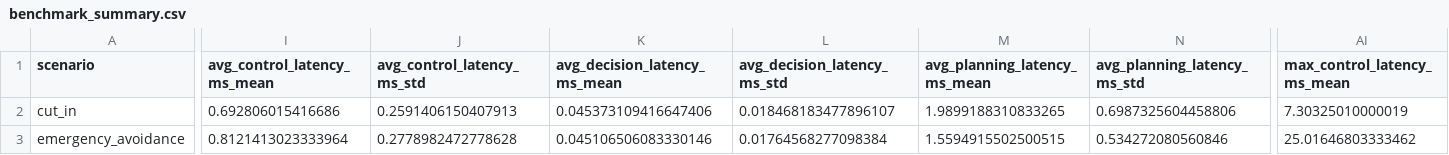
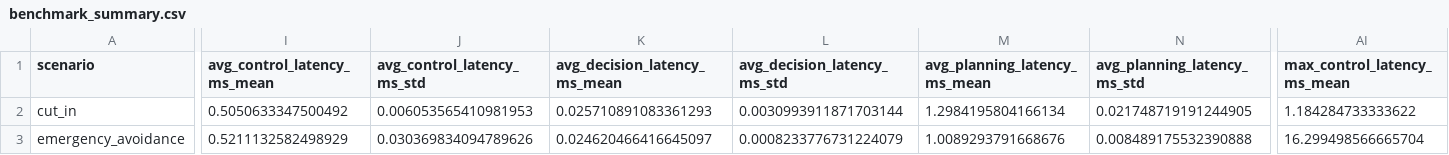
Before and after one commit to fwwwwjj/intelligent-vehicle-simulation, a CSV file: results/benchmark_summary.csv, drawn as a sheet; only a part is shown, gaps mark what is left out; the diff covers the shown part only; the diff names each change by its address in the sheet, - before the commit and + after, or states it on an @@ line.

```diff
--- a/results/benchmark_summary.csv
+++ b/results/benchmark_summary.csv
-I2 (avg_control_latency_ms_mean): 0.692806015416686
+I2 (avg_control_latency_ms_mean): 0.5050633347500492
-J2 (avg_control_latency_ms_std): 0.2591406150407913
+J2 (avg_control_latency_ms_std): 0.006053565410981953
-K2 (avg_decision_latency_ms_mean): 0.045373109416647406
+K2 (avg_decision_latency_ms_mean): 0.025710891083361293
-L2 (avg_decision_latency_ms_std): 0.018468183477896107
+L2 (avg_decision_latency_ms_std): 0.0030993911871703144
-M2 (avg_planning_latency_ms_mean): 1.9899188310833265
+M2 (avg_planning_latency_ms_mean): 1.2984195804166134
-N2 (avg_planning_latency_ms_std): 0.6987325604458806
+N2 (avg_planning_latency_ms_std): 0.021748719191244905
-AI2 (max_control_latency_ms_mean): 7.30325010000019
+AI2 (max_control_latency_ms_mean): 1.184284733333622
-I3 (avg_control_latency_ms_mean): 0.8121413023333964
+I3 (avg_control_latency_ms_mean): 0.5211132582498929
-J3 (avg_control_latency_ms_std): 0.2778982472778628
+J3 (avg_control_latency_ms_std): 0.030369834094789626
-K3 (avg_decision_latency_ms_mean): 0.045106506083330146
+K3 (avg_decision_latency_ms_mean): 0.024620466416645097
-L3 (avg_decision_latency_ms_std): 0.01764568277098384
+L3 (avg_decision_latency_ms_std): 0.0008233776731224079
-M3 (avg_planning_latency_ms_mean): 1.5594915502500515
+M3 (avg_planning_latency_ms_mean): 1.0089293791668676
-N3 (avg_planning_latency_ms_std): 0.534272080560846
+N3 (avg_planning_latency_ms_std): 0.008489175532390888
-AI3 (max_control_latency_ms_mean): 25.01646803333462
+AI3 (max_control_latency_ms_mean): 16.299498566665704
```
Also changed, not shown: 53 edited cells elsewhere in this file, results/benchmark.csv, results/contrast/contrast_runs.csv, 18 other files.
